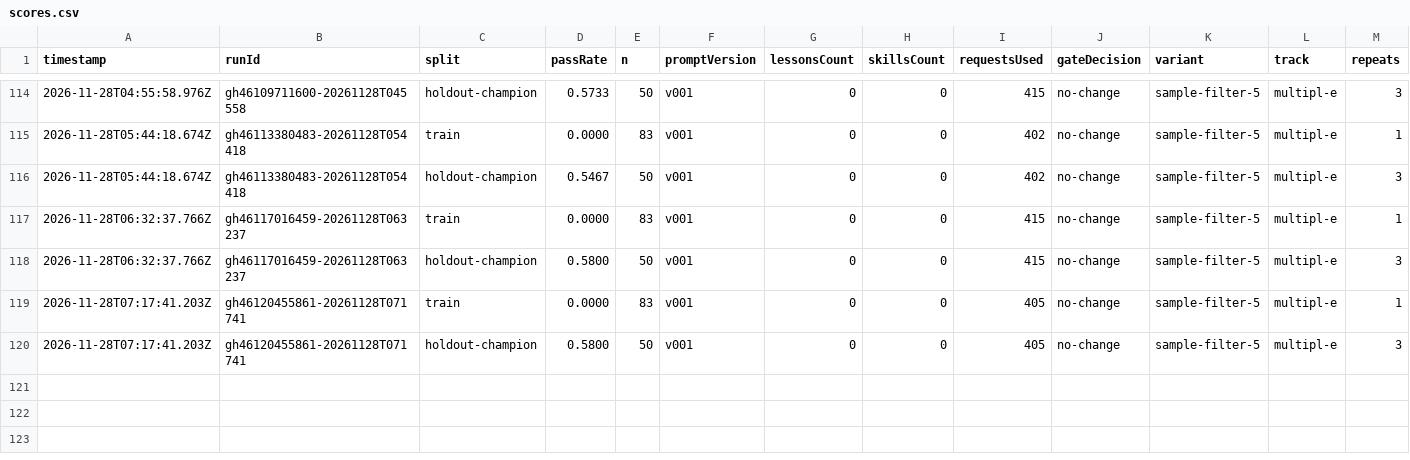
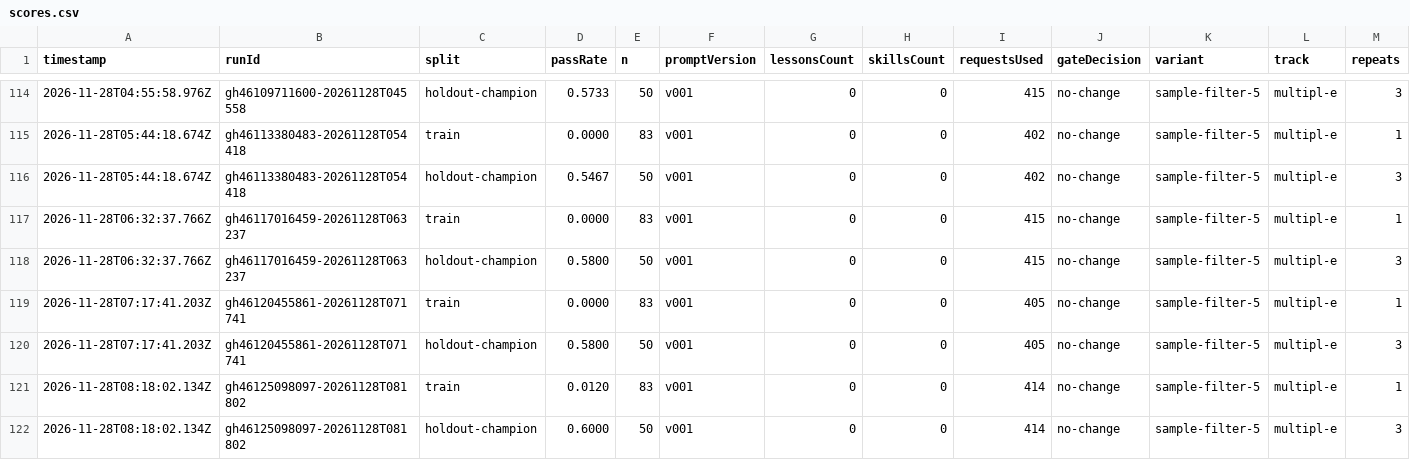
Before and after one commit to MrArun005/SelfImprovementModelWrapper, a CSV file: state/variants/sample-filter-5/scores.csv, drawn as a sheet; only a part is shown, gaps mark what is left out; rows hold the shown columns only; the diff names each change by its address in the sheet, - before the commit and + after, or states it on an @@ line.

```diff
--- a/state/variants/sample-filter-5/scores.csv
+++ b/state/variants/sample-filter-5/scores.csv
+row 121: 2026-11-28T08:18:02.134Z | gh46125098097-20261128T081802 | train | 0.0120 | 83 | v001 | 0 | 0 | 414 | no-change | sample-filter-5 | multipl-e | 1
+row 122: 2026-11-28T08:18:02.134Z | gh46125098097-20261128T081802 | holdout-champion | 0.6000 | 50 | v001 | 0 | 0 | 414 | no-change | sample-filter-5 | multipl-e | 3
```
Also changed, not shown: state/variants/sample-filter-8/scores.csv, state/variants/sample-filter-tests/scores.csv, 36 other files.
